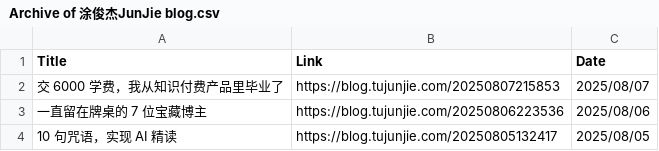
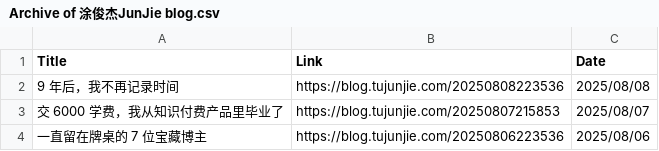
Before and after one commit to CaiGeen/Hashnode-blog, a CSV file: Table/Archive of 涂俊杰JunJie blog.csv, drawn as a sheet; only a part is shown; the shorter side is filled out with more unchanged rows; the diff names each change by its address in the sheet, - before the commit and + after, or states it on an @@ line.

```diff
--- a/Table/Archive of 涂俊杰JunJie blog.csv
+++ b/Table/Archive of 涂俊杰JunJie blog.csv
+row 2: 9 年后，我不再记录时间 | https://blog.tujunjie.com/20250808223536 | 2025/08/08
```
